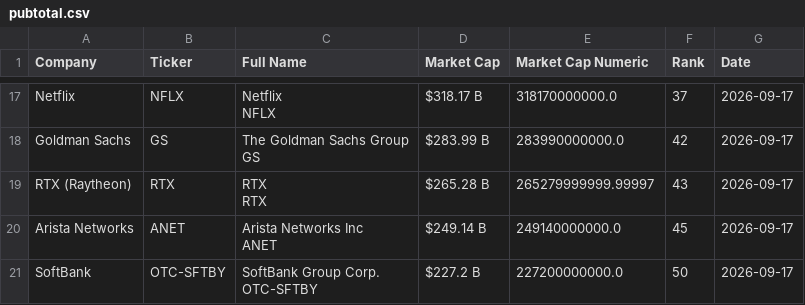
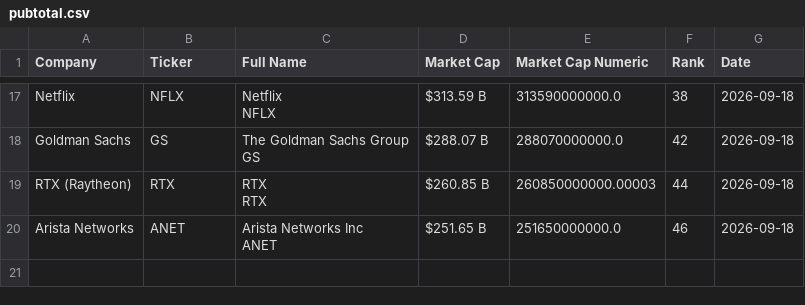
Before and after one commit to ayeeff/fiefdom, a CSV file: data/pubtotal.csv, drawn as a sheet; only a part is shown, gaps mark what is left out; ↵ is a line break in a cell; the diff covers the shown part only; the diff names each change by its address in the sheet, - before the commit and + after, or states it on an @@ line.

```diff
--- a/data/pubtotal.csv
+++ b/data/pubtotal.csv
-D17 (Market Cap): $318.17 B
+D17 (Market Cap): $313.59 B
-E17 (Market Cap Numeric): 318170000000.0
+E17 (Market Cap Numeric): 313590000000.0
-F17 (Rank): 37
+F17 (Rank): 38
-G17:G20 (Date): 2026-09-17
+G17:G20 (Date): 2026-09-18
-D18 (Market Cap): $283.99 B
+D18 (Market Cap): $288.07 B
-E18 (Market Cap Numeric): 283990000000.0
+E18 (Market Cap Numeric): 288070000000.0
-D19 (Market Cap): $265.28 B
+D19 (Market Cap): $260.85 B
-E19 (Market Cap Numeric): 265279999999.99997
+E19 (Market Cap Numeric): 260850000000.00003
-F19 (Rank): 43
+F19 (Rank): 44
-D20 (Market Cap): $249.14 B
+D20 (Market Cap): $251.65 B
-E20 (Market Cap Numeric): 249140000000.0
+E20 (Market Cap Numeric): 251650000000.0
-F20 (Rank): 45
+F20 (Rank): 46
-row 21: SoftBank | OTC-SFTBY | SoftBank Group Corp. ↵ OTC-SFTBY | $227.2 B | 227200000000.0 | 50 | 2026-09-17
```
Also changed, not shown: 46 edited cells elsewhere in this file.
